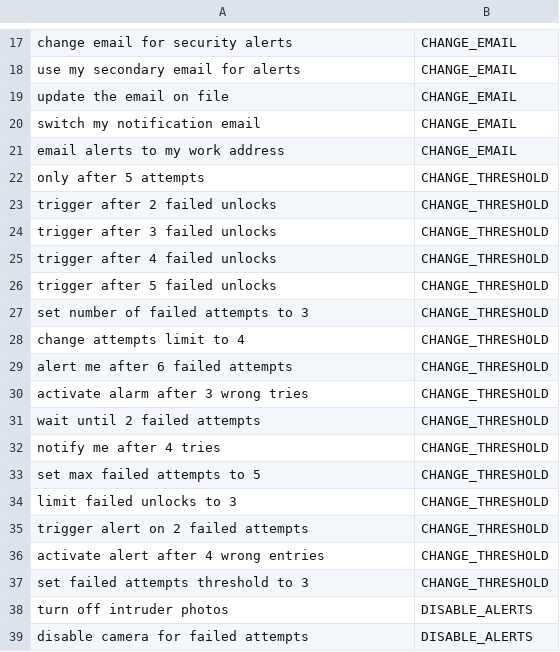
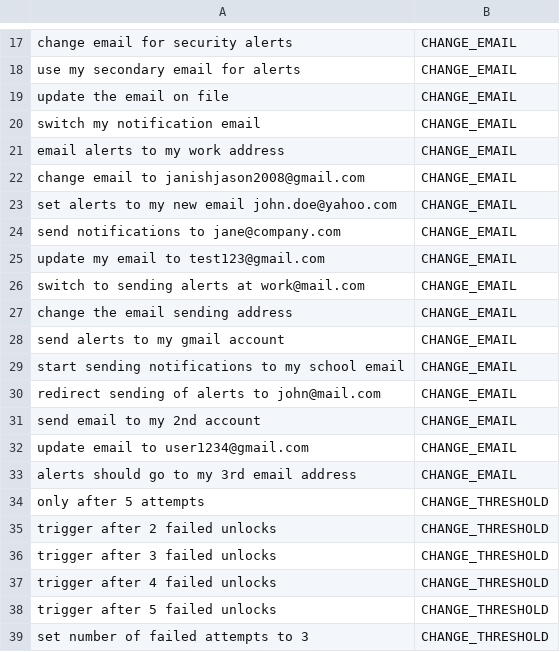
Before and after one commit to JayceFR/StepShadower, a CSV file: AI/data.csv, drawn as a sheet; only a part is shown, gaps mark what is left out; the shorter side is filled out with more unchanged rows; the diff names each change by its address in the sheet, - before the commit and + after, or states it on an @@ line.

Commit message:
Added AI chatbot with alert box changes

```diff
--- a/AI/data.csv
+++ b/AI/data.csv
+row 22: change email to janishjason2008@gmail.com | CHANGE_EMAIL
+row 23: set alerts to my new email john.doe@yahoo.com | CHANGE_EMAIL
+row 24: send notifications to jane@company.com | CHANGE_EMAIL
+row 25: update my email to test123@gmail.com | CHANGE_EMAIL
+row 26: switch to sending alerts at work@mail.com | CHANGE_EMAIL
+row 27: change the email sending address | CHANGE_EMAIL
+row 28: send alerts to my gmail account | CHANGE_EMAIL
+row 29: start sending notifications to my school email | CHANGE_EMAIL
+row 30: redirect sending of alerts to john@mail.com | CHANGE_EMAIL
+row 31: send email to my 2nd account | CHANGE_EMAIL
+row 32: update email to user1234@gmail.com | CHANGE_EMAIL
+row 33: alerts should go to my 3rd email address | CHANGE_EMAIL
```
Also changed, not shown: 7 other files.
